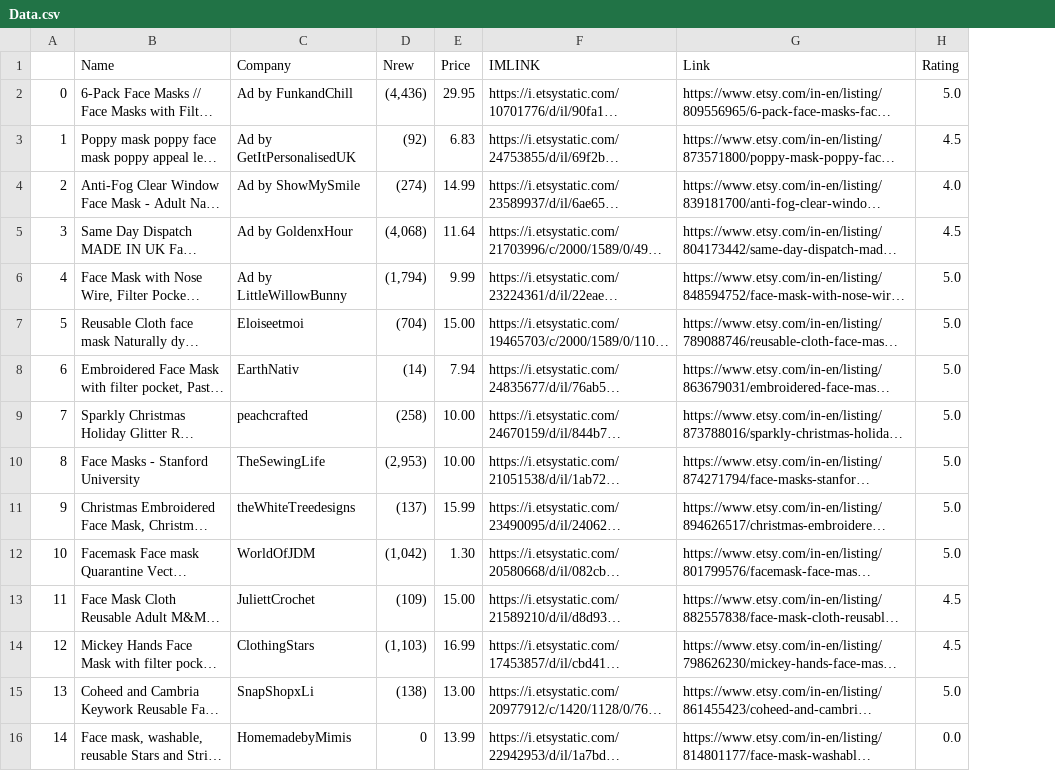
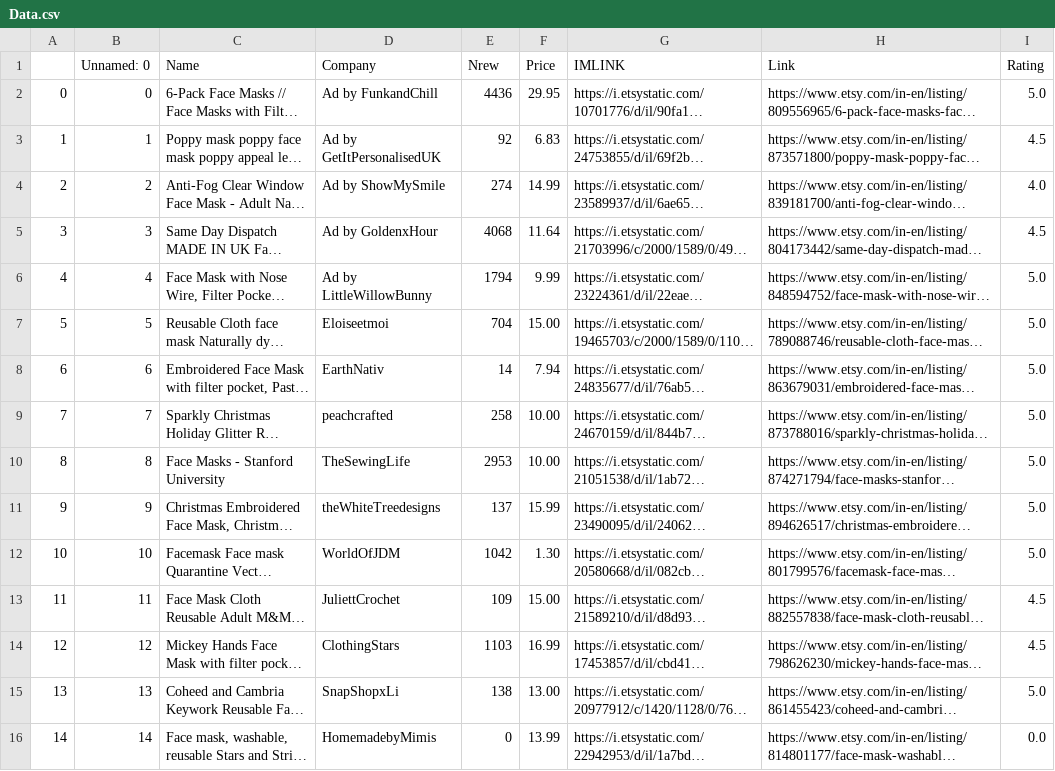
Before and after one commit to loksundar/Scrapping-and-predicting-mask-price, a CSV file: Data.csv, drawn as a sheet; only a part is shown; long unchanged cells end in …; addresses are those after the commit; the diff covers the shown part only; the diff names each change by its address in the sheet, - before the commit and + after, or states it on an @@ line.

Commit message:
Add files via upload

```diff
--- a/Data.csv
+++ b/Data.csv
+column B (Unnamed: 0), rows 2-16: 0 | 1 | 2 | 3 | 4 | 5 | 6 | 7 | 8 | 9 | 10 | 11 | 12 | 13 | 14
-E2 (Nrew): (4,436)
+E2 (Nrew): 4436
-E3 (Nrew): (92)
+E3 (Nrew): 92
-E4 (Nrew): (274)
+E4 (Nrew): 274
-E5 (Nrew): (4,068)
+E5 (Nrew): 4068
-E6 (Nrew): (1,794)
+E6 (Nrew): 1794
-E7 (Nrew): (704)
+E7 (Nrew): 704
-E8 (Nrew): (14)
+E8 (Nrew): 14
-E9 (Nrew): (258)
+E9 (Nrew): 258
-E10 (Nrew): (2,953)
+E10 (Nrew): 2953
-E11 (Nrew): (137)
+E11 (Nrew): 137
-E12 (Nrew): (1,042)
+E12 (Nrew): 1042
-E13 (Nrew): (109)
+E13 (Nrew): 109
-E14 (Nrew): (1,103)
+E14 (Nrew): 1103
-E15 (Nrew): (138)
+E15 (Nrew): 138
```
Also changed, not shown: 35 edited cells elsewhere in this file.
